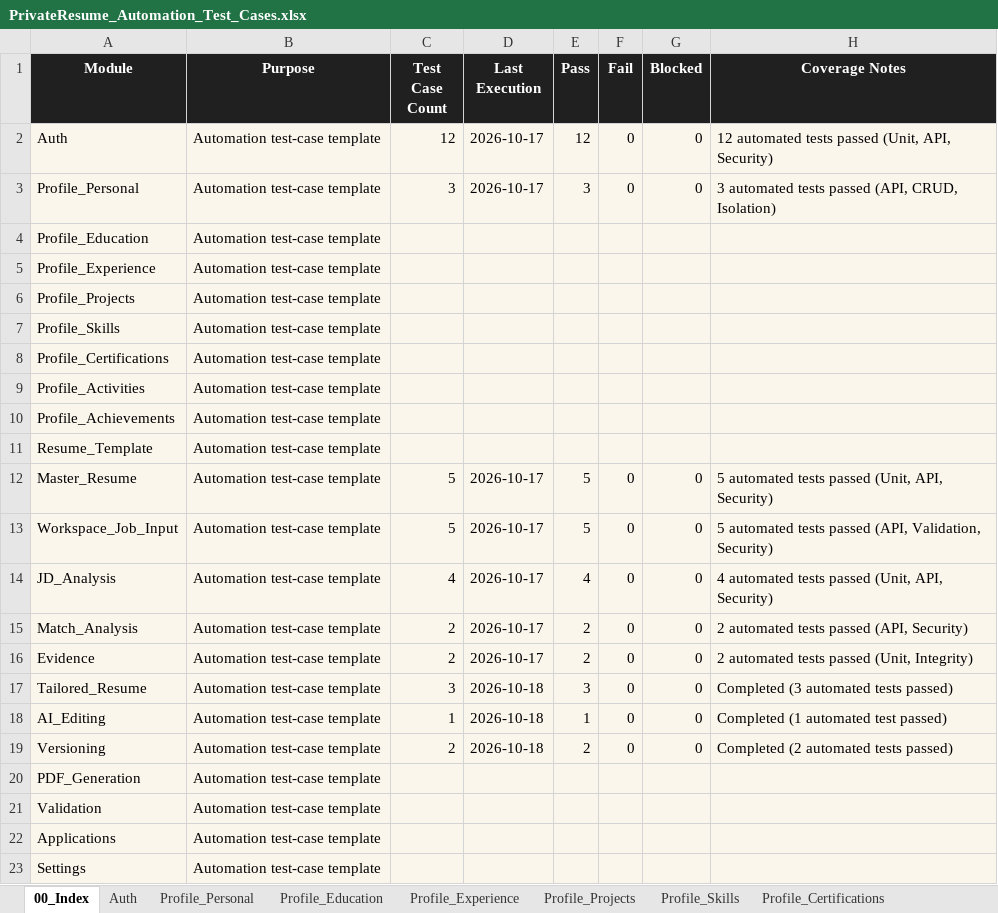
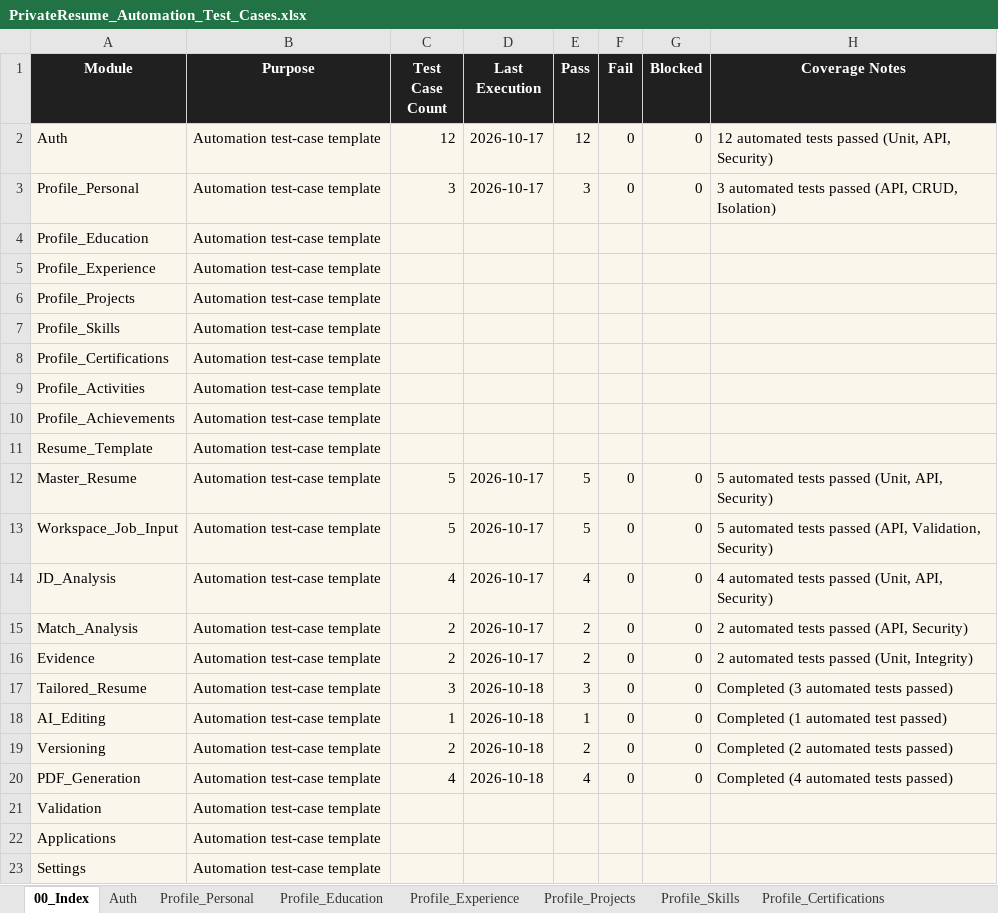
Before and after one commit to alfiya3022/Private-Resume, an Excel workbook: docs/PrivateResume_Automation_Test_Cases.xlsx, sheet 00_Index, drawn as a sheet; values as stored, in another font and other column widths than the file's, no borders; the diff names each change by its address in the sheet, - before the commit and + after, or states it on an @@ line.

```diff
--- a/docs/PrivateResume_Automation_Test_Cases.xlsx (sheet 00_Index)
+++ b/docs/PrivateResume_Automation_Test_Cases.xlsx (sheet 00_Index)
-C20 (Test Case Count): (empty)
+C20 (Test Case Count): 4
-D20 (Last Execution): (empty)
+D20 (Last Execution): 2026-10-18
-E20 (Pass): (empty)
+E20 (Pass): 4
-F20 (Fail): (empty)
+F20 (Fail): 0
-G20 (Blocked): (empty)
+G20 (Blocked): 0
-H20 (Coverage Notes): (empty)
+H20 (Coverage Notes): Completed (4 automated tests passed)
```
Also changed, not shown: sheet PDF_Generation, docs/PrivateResume_Manual_Test_Cases.xlsx, 10 other files.
